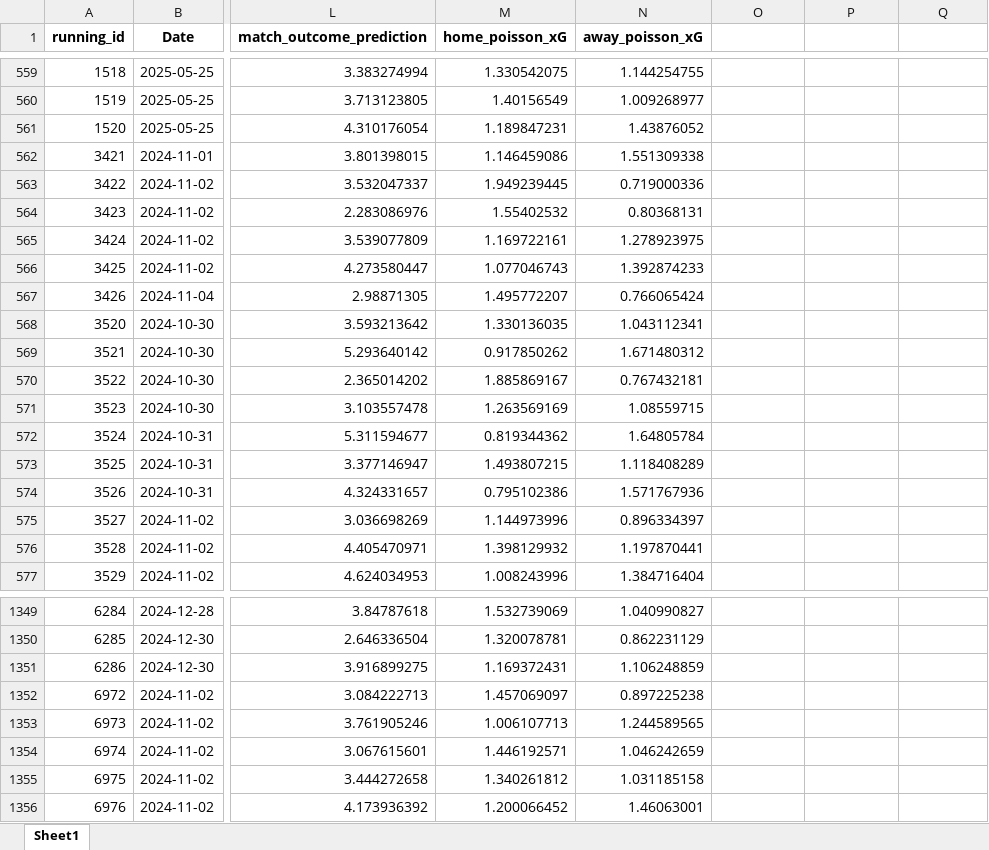
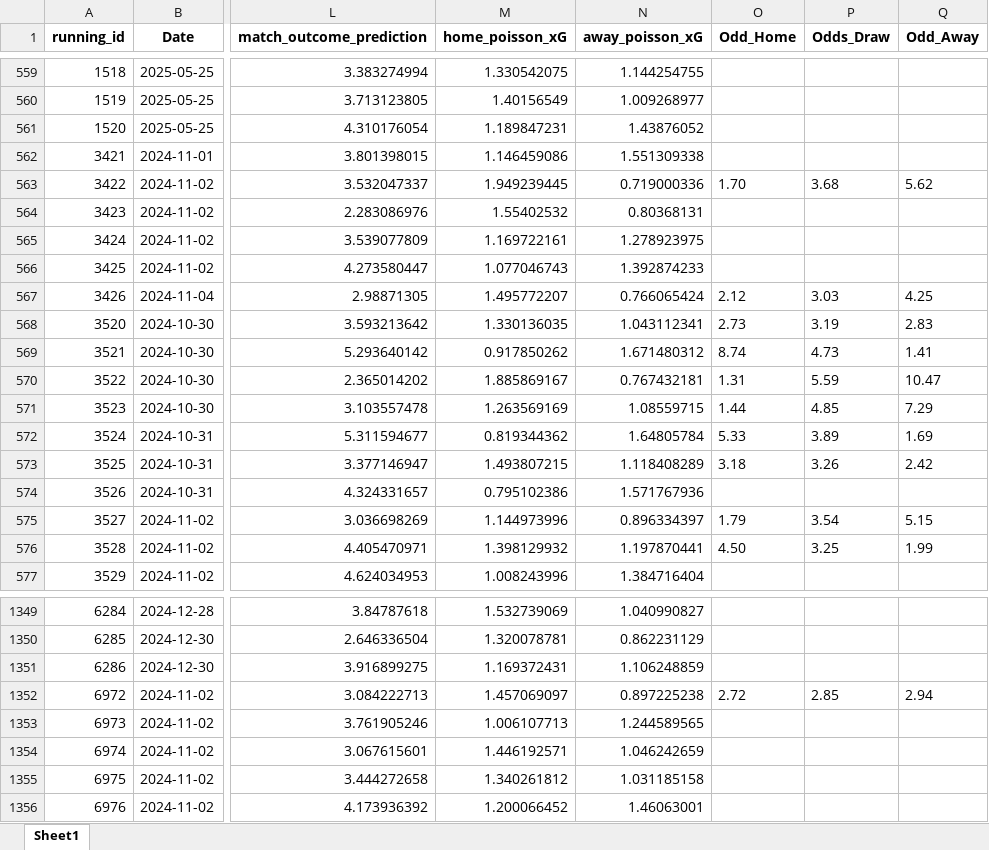
Before and after one commit to ronyka77/SoccerPredictor_byRichardSzita, an Excel workbook: SoccerPredictor_byRichardSzita/made_predictions/predictions_stacked_2fit_merged.xlsx, sheet Sheet1, drawn as a sheet; only a part is shown, gaps mark what is left out; values as stored, in another font and other column widths than the file's, no borders; the diff covers the shown part only; the diff names each change by its address in the sheet, - before the commit and + after, or states it on an @@ line.

Commit message:
Readme update and trying out catboost in home_goal model

```diff
--- a/SoccerPredictor_byRichardSzita/made_predictions/predictions_stacked_2fit_merged.xlsx (sheet Sheet1)
+++ b/SoccerPredictor_byRichardSzita/made_predictions/predictions_stacked_2fit_merged.xlsx (sheet Sheet1)
-O1: (empty)
+O1: Odd_Home
-P1: (empty)
+P1: Odds_Draw
-Q1: (empty)
+Q1: Odd_Away
-O563 (Odd_Home): (empty)
+O563 (Odd_Home): 1.70
-P563 (Odds_Draw): (empty)
+P563 (Odds_Draw): 3.68
-Q563 (Odd_Away): (empty)
+Q563 (Odd_Away): 5.62
-O567 (Odd_Home): (empty)
+O567 (Odd_Home): 2.12
-P567 (Odds_Draw): (empty)
+P567 (Odds_Draw): 3.03
-Q567 (Odd_Away): (empty)
+Q567 (Odd_Away): 4.25
-O568 (Odd_Home): (empty)
+O568 (Odd_Home): 2.73
-P568 (Odds_Draw): (empty)
+P568 (Odds_Draw): 3.19
-Q568 (Odd_Away): (empty)
+Q568 (Odd_Away): 2.83
-O569 (Odd_Home): (empty)
+O569 (Odd_Home): 8.74
-P569 (Odds_Draw): (empty)
+P569 (Odds_Draw): 4.73
-Q569 (Odd_Away): (empty)
+Q569 (Odd_Away): 1.41
-O570 (Odd_Home): (empty)
+O570 (Odd_Home): 1.31
-P570 (Odds_Draw): (empty)
+P570 (Odds_Draw): 5.59
-Q570 (Odd_Away): (empty)
+Q570 (Odd_Away): 10.47
-O571 (Odd_Home): (empty)
+O571 (Odd_Home): 1.44
-P571 (Odds_Draw): (empty)
+P571 (Odds_Draw): 4.85
-Q571 (Odd_Away): (empty)
+Q571 (Odd_Away): 7.29
-O572 (Odd_Home): (empty)
+O572 (Odd_Home): 5.33
-P572 (Odds_Draw): (empty)
+P572 (Odds_Draw): 3.89
-Q572 (Odd_Away): (empty)
+Q572 (Odd_Away): 1.69
-O573 (Odd_Home): (empty)
+O573 (Odd_Home): 3.18
-P573 (Odds_Draw): (empty)
+P573 (Odds_Draw): 3.26
-Q573 (Odd_Away): (empty)
+Q573 (Odd_Away): 2.42
-O575 (Odd_Home): (empty)
+O575 (Odd_Home): 1.79
-P575 (Odds_Draw): (empty)
+P575 (Odds_Draw): 3.54
-Q575 (Odd_Away): (empty)
+Q575 (Odd_Away): 5.15
-O576 (Odd_Home): (empty)
+O576 (Odd_Home): 4.50
-P576 (Odds_Draw): (empty)
+P576 (Odds_Draw): 3.25
-Q576 (Odd_Away): (empty)
+Q576 (Odd_Away): 1.99
-O1352 (Odd_Home): (empty)
+O1352 (Odd_Home): 2.72
-P1352 (Odds_Draw): (empty)
+P1352 (Odds_Draw): 2.85
-Q1352 (Odd_Away): (empty)
+Q1352 (Odd_Away): 2.94
```
Also changed, not shown: 183 edited cells elsewhere in this sheet, 19 other files.
